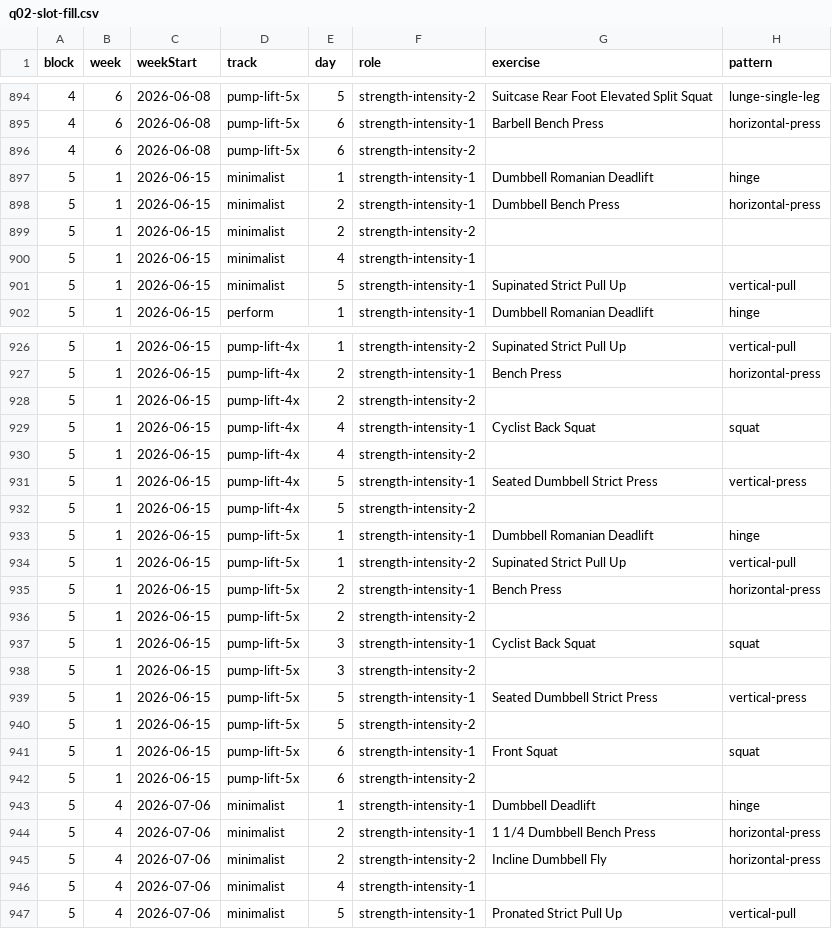
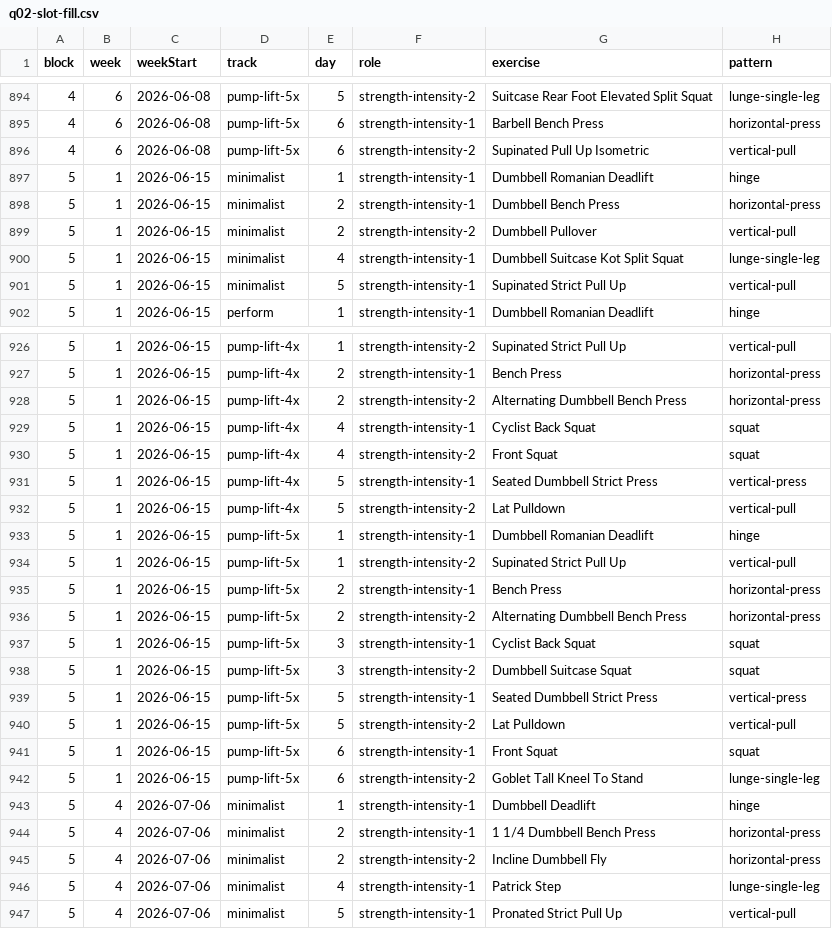
Before and after one commit to diegoavalon/workout, a CSV file: data/reports/analysis/q02-slot-fill.csv, drawn as a sheet; only a part is shown, gaps mark what is left out; the diff covers the shown part only.

```diff
--- a/data/reports/analysis/q02-slot-fill.csv
+++ b/data/reports/analysis/q02-slot-fill.csv
@@ -895,7 +895,7 @@ block,week,weekStart,track,day,role,exercise,pattern
 4,6,2026-06-08,pump-lift-5x,6,strength-intensity-1,Barbell Bench Press,horizontal-press
-4,6,2026-06-08,pump-lift-5x,6,strength-intensity-2,,
+4,6,2026-06-08,pump-lift-5x,6,strength-intensity-2,Supinated Pull Up Isometric,vertical-pull
 5,1,2026-06-15,minimalist,1,strength-intensity-1,Dumbbell Romanian Deadlift,hinge
 5,1,2026-06-15,minimalist,2,strength-intensity-1,Dumbbell Bench Press,horizontal-press
-5,1,2026-06-15,minimalist,2,strength-intensity-2,,
-5,1,2026-06-15,minimalist,4,strength-intensity-1,,
+5,1,2026-06-15,minimalist,2,strength-intensity-2,Dumbbell Pullover,vertical-pull
+5,1,2026-06-15,minimalist,4,strength-intensity-1,Dumbbell Suitcase Kot Split Squat,lunge-single-leg
 5,1,2026-06-15,minimalist,5,strength-intensity-1,Supinated Strict Pull Up,vertical-pull
@@ -927,7 +927,7 @@ block,week,weekStart,track,day,role,exercise,pattern
 5,1,2026-06-15,pump-lift-4x,2,strength-intensity-1,Bench Press,horizontal-press
-5,1,2026-06-15,pump-lift-4x,2,strength-intensity-2,,
+5,1,2026-06-15,pump-lift-4x,2,strength-intensity-2,Alternating Dumbbell Bench Press,horizontal-press
 5,1,2026-06-15,pump-lift-4x,4,strength-intensity-1,Cyclist Back Squat,squat
-5,1,2026-06-15,pump-lift-4x,4,strength-intensity-2,,
+5,1,2026-06-15,pump-lift-4x,4,strength-intensity-2,Front Squat,squat
 5,1,2026-06-15,pump-lift-4x,5,strength-intensity-1,Seated Dumbbell Strict Press,vertical-press
-5,1,2026-06-15,pump-lift-4x,5,strength-intensity-2,,
+5,1,2026-06-15,pump-lift-4x,5,strength-intensity-2,Lat Pulldown,vertical-pull
 5,1,2026-06-15,pump-lift-5x,1,strength-intensity-1,Dumbbell Romanian Deadlift,hinge
@@ -935,9 +935,9 @@ block,week,weekStart,track,day,role,exercise,pattern
 5,1,2026-06-15,pump-lift-5x,2,strength-intensity-1,Bench Press,horizontal-press
-5,1,2026-06-15,pump-lift-5x,2,strength-intensity-2,,
+5,1,2026-06-15,pump-lift-5x,2,strength-intensity-2,Alternating Dumbbell Bench Press,horizontal-press
 5,1,2026-06-15,pump-lift-5x,3,strength-intensity-1,Cyclist Back Squat,squat
-5,1,2026-06-15,pump-lift-5x,3,strength-intensity-2,,
+5,1,2026-06-15,pump-lift-5x,3,strength-intensity-2,Dumbbell Suitcase Squat,squat
 5,1,2026-06-15,pump-lift-5x,5,strength-intensity-1,Seated Dumbbell Strict Press,vertical-press
-5,1,2026-06-15,pump-lift-5x,5,strength-intensity-2,,
+5,1,2026-06-15,pump-lift-5x,5,strength-intensity-2,Lat Pulldown,vertical-pull
 5,1,2026-06-15,pump-lift-5x,6,strength-intensity-1,Front Squat,squat
-5,1,2026-06-15,pump-lift-5x,6,strength-intensity-2,,
+5,1,2026-06-15,pump-lift-5x,6,strength-intensity-2,Goblet Tall Kneel To Stand,lunge-single-leg
 5,4,2026-07-06,minimalist,1,strength-intensity-1,Dumbbell Deadlift,hinge
@@ -945,3 +945,3 @@ block,week,weekStart,track,day,role,exercise,pattern
 5,4,2026-07-06,minimalist,2,strength-intensity-2,Incline Dumbbell Fly,horizontal-press
-5,4,2026-07-06,minimalist,4,strength-intensity-1,,
+5,4,2026-07-06,minimalist,4,strength-intensity-1,Patrick Step,lunge-single-leg
 5,4,2026-07-06,minimalist,5,strength-intensity-1,Pronated Strict Pull Up,vertical-pull
```
Also changed, not shown: 64 edited cells elsewhere in this file, data/reports/analysis/q03-rotation-by-slot.csv, data/reports/analysis/q05-recycled-sections.csv, 20 other files.
